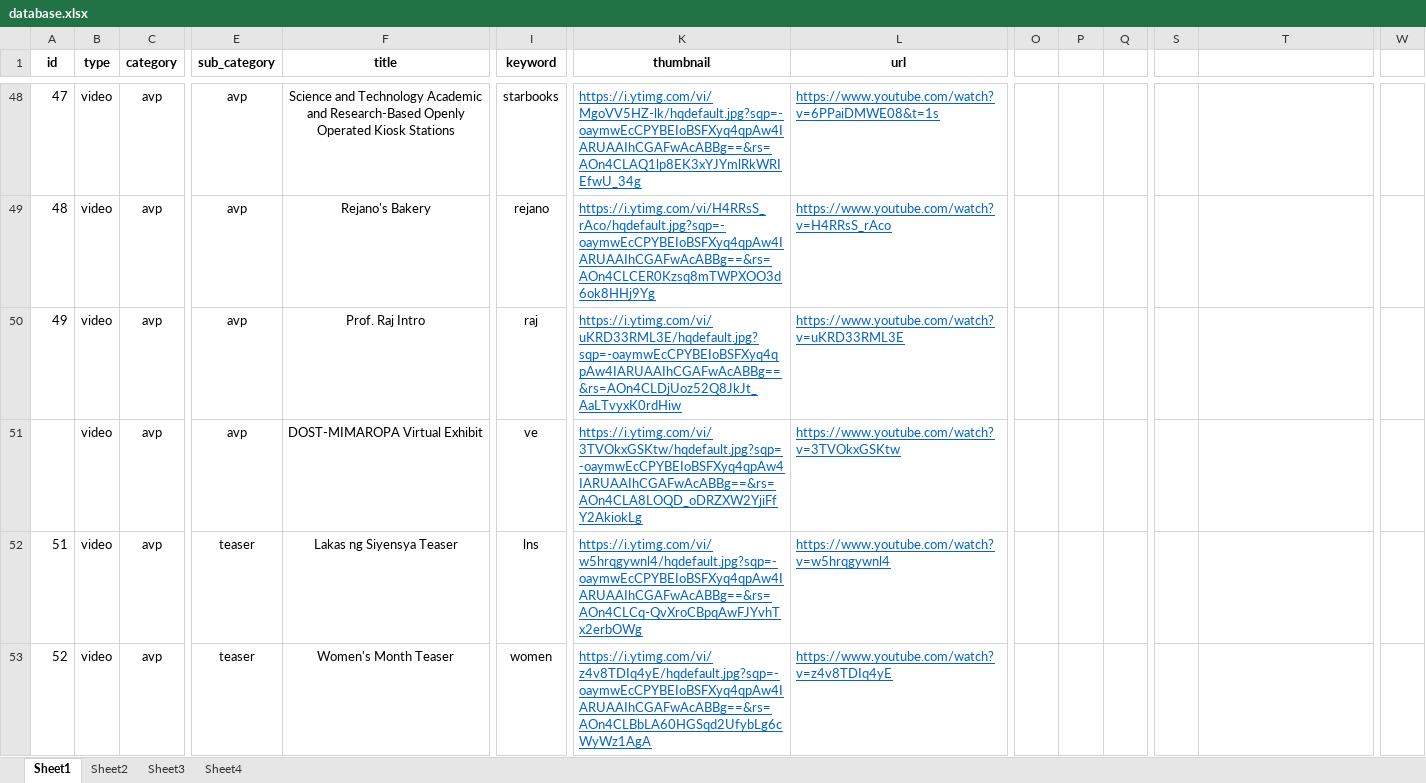
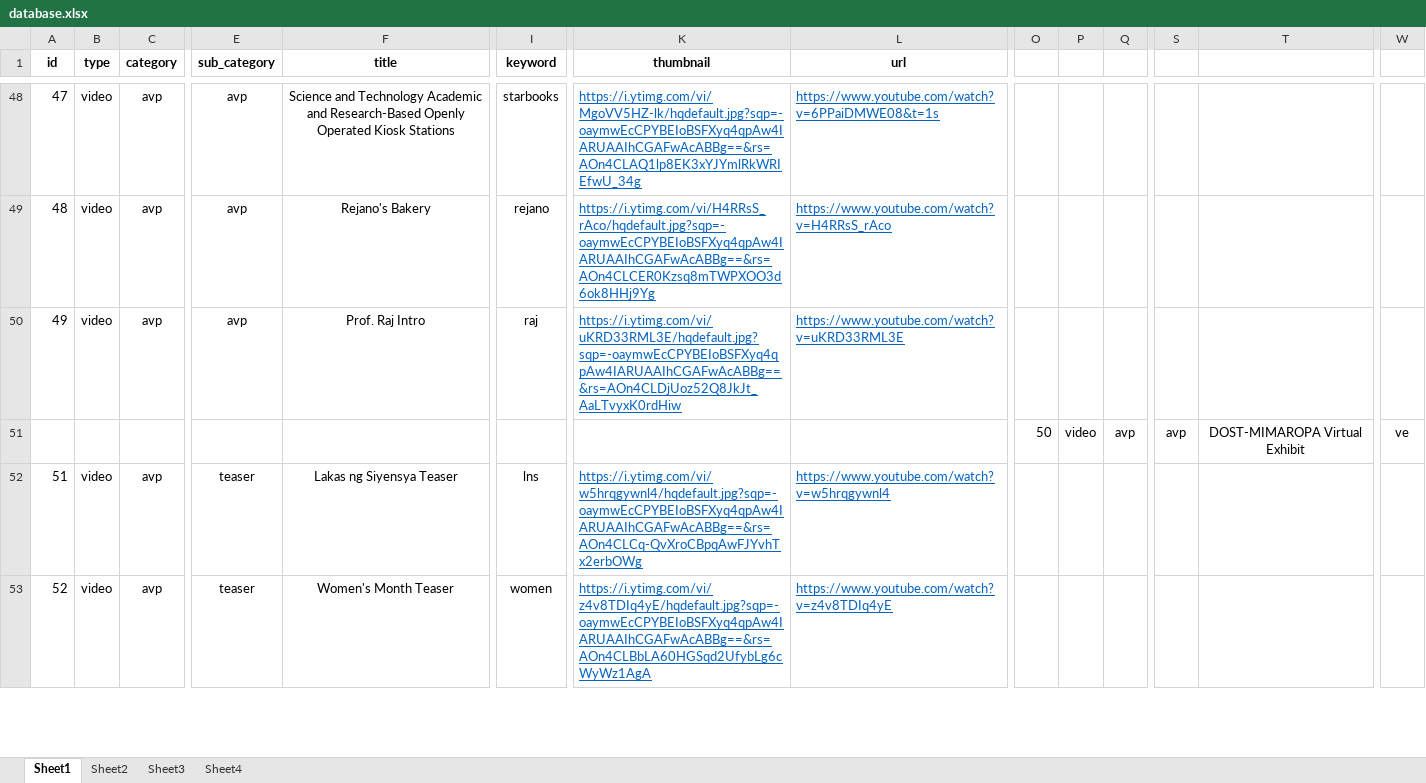
Before and after one commit to charlottepizarras/charlottepizarras.github.io, an Excel workbook: database.xlsx, sheet Sheet1, drawn as a sheet; only a part is shown, gaps mark what is left out; values as stored, in another font and other column widths than the file's, no borders; removed rows and columns are numbered as before the commit, all else as after; rows hold the shown columns only; the diff covers the shown part only; the diff names each change by its address in the sheet, - before the commit and + after, or states it on an @@ line.

Commit message:
removed few AVPs

```diff
--- a/database.xlsx (sheet Sheet1)
+++ b/database.xlsx (sheet Sheet1)
-row 51:  | video | avp | avp | DOST-MIMAROPA Virtual Exhibit | ve | https://i.ytimg.com/vi/3TVOkxGSKtw/hqdefault.jpg?sqp=-oaymwEcCPYBEIoBSFXyq4qpAw4IARUAAIhCGAFwAcABBg==&rs=AOn4CLA8LOQD_oDRZXW2YjiFfY2AkiokLg | https://www.youtube.com/watch?v=3TVOkxGSKtw
+row 51:  |  |  |  |  |  |  |  | 50 | video | avp | avp | DOST-MIMAROPA Virtual Exhibit | ve
```
Also changed, not shown: 2 added rows and 2 removed rows elsewhere in this sheet.
